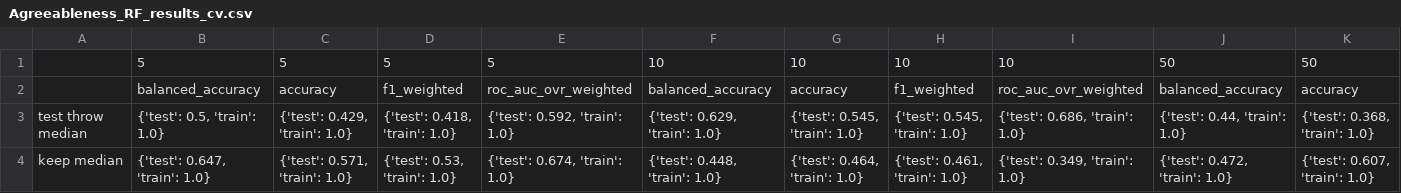
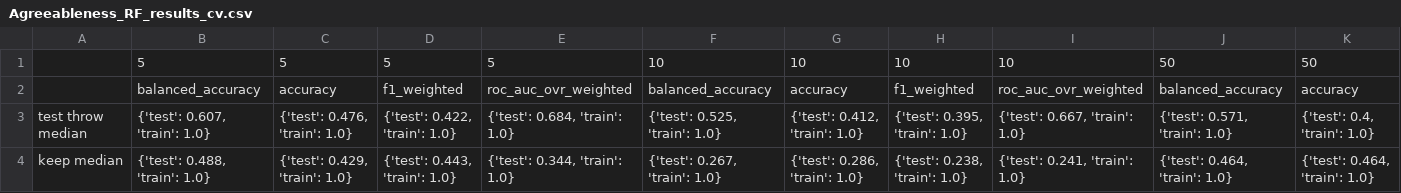
Before and after one commit to ShreyaKapoor18/Thesis, a CSV file: graphtools/outputs/csvs/Agreeableness_RF_results_cv.csv, drawn as a sheet; only a part is shown; the diff covers the shown part only; the diff names each change by its address in the sheet, - before the commit and + after, or states it on an @@ line.

```diff
--- a/graphtools/outputs/csvs/Agreeableness_RF_results_cv.csv
+++ b/graphtools/outputs/csvs/Agreeableness_RF_results_cv.csv
-B3: {'test': 0.5, 'train': 1.0}
+B3: {'test': 0.607, 'train': 1.0}
-C3: {'test': 0.429, 'train': 1.0}
+C3: {'test': 0.476, 'train': 1.0}
-D3: {'test': 0.418, 'train': 1.0}
+D3: {'test': 0.422, 'train': 1.0}
-E3: {'test': 0.592, 'train': 1.0}
+E3: {'test': 0.684, 'train': 1.0}
-F3: {'test': 0.629, 'train': 1.0}
+F3: {'test': 0.525, 'train': 1.0}
-G3: {'test': 0.545, 'train': 1.0}
+G3: {'test': 0.412, 'train': 1.0}
-H3: {'test': 0.545, 'train': 1.0}
+H3: {'test': 0.395, 'train': 1.0}
-I3: {'test': 0.686, 'train': 1.0}
+I3: {'test': 0.667, 'train': 1.0}
-J3: {'test': 0.44, 'train': 1.0}
+J3: {'test': 0.571, 'train': 1.0}
-K3: {'test': 0.368, 'train': 1.0}
+K3: {'test': 0.4, 'train': 1.0}
-B4: {'test': 0.647, 'train': 1.0}
+B4: {'test': 0.488, 'train': 1.0}
-C4: {'test': 0.571, 'train': 1.0}
+C4: {'test': 0.429, 'train': 1.0}
-D4: {'test': 0.53, 'train': 1.0}
+D4: {'test': 0.443, 'train': 1.0}
-E4: {'test': 0.674, 'train': 1.0}
+E4: {'test': 0.344, 'train': 1.0}
-F4: {'test': 0.448, 'train': 1.0}
+F4: {'test': 0.267, 'train': 1.0}
-G4: {'test': 0.464, 'train': 1.0}
+G4: {'test': 0.286, 'train': 1.0}
-H4: {'test': 0.461, 'train': 1.0}
+H4: {'test': 0.238, 'train': 1.0}
-I4: {'test': 0.349, 'train': 1.0}
+I4: {'test': 0.241, 'train': 1.0}
-J4: {'test': 0.472, 'train': 1.0}
+J4: {'test': 0.464, 'train': 1.0}
-K4: {'test': 0.607, 'train': 1.0}
+K4: {'test': 0.464, 'train': 1.0}
```
Also changed, not shown: 10 edited cells elsewhere in this file, graphtools/outputs/csvs/Agreeableness_MLP_results_cv.csv, graphtools/outputs/csvs/Agreeableness_MLP_results_cv_bestparams.csv, 9 other files.
